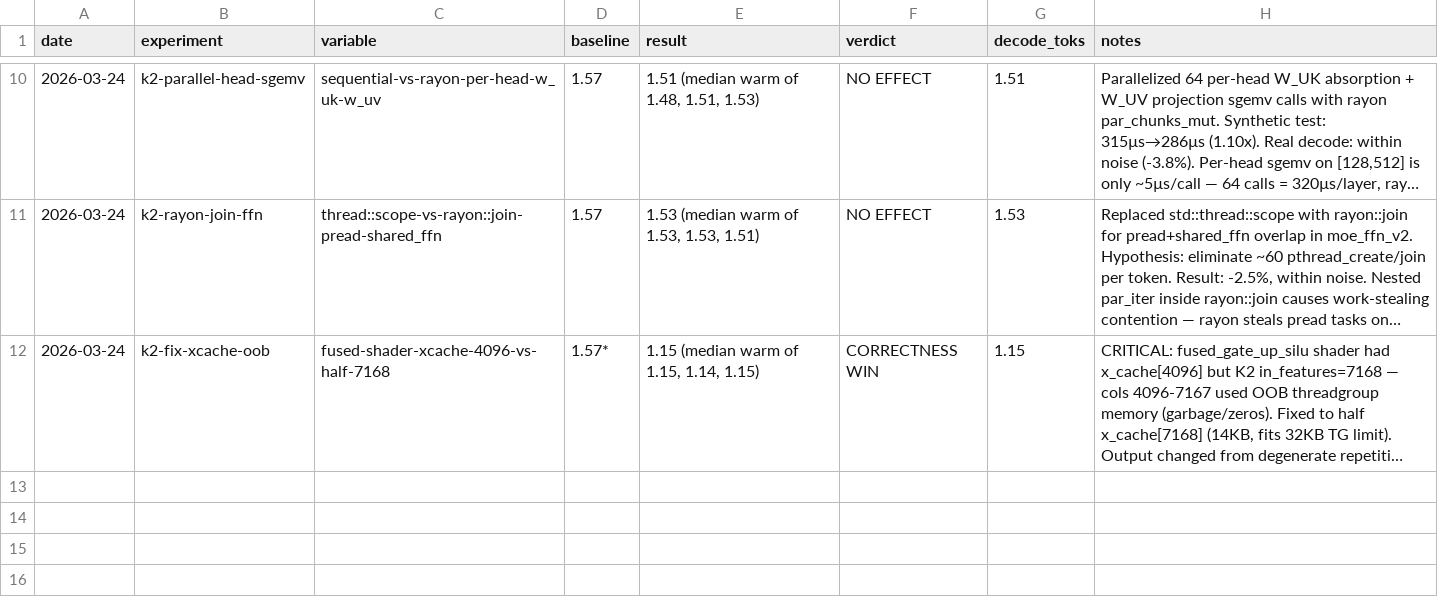
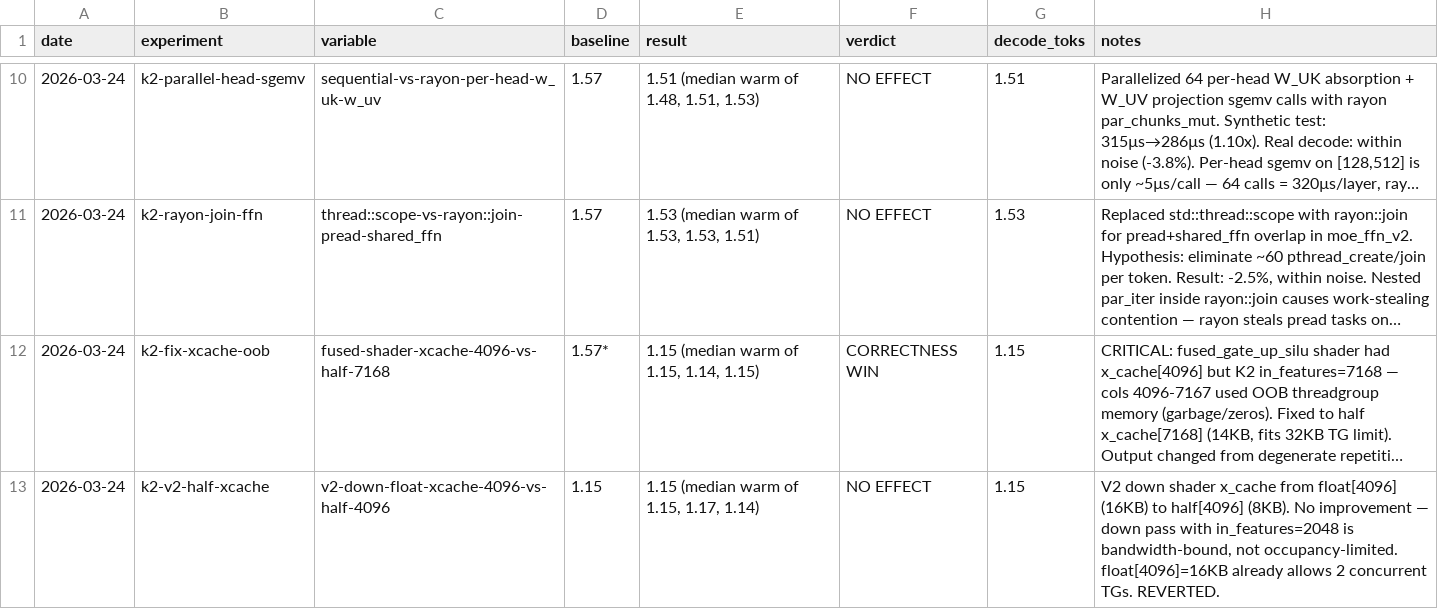
Before and after one commit to ncdrone/rustane, a TSV file: system/experiments-k2.tsv, drawn as a sheet; only a part is shown, gaps mark what is left out; long unchanged cells end in …; the diff names each change by its address in the sheet, - before the commit and + after, or states it on an @@ line.

```diff
--- a/system/experiments-k2.tsv
+++ b/system/experiments-k2.tsv
+row 13: 2026-03-24 | k2-v2-half-xcache | v2-down-float-xcache-4096-vs-half-4096 | 1.15 | 1.15 (median warm of 1.15, 1.17, 1.14) | NO EFFECT | 1.15 | V2 down shader x_cache from float[4096] (16KB) to half[4096] (8KB). No improvement — down pass with in_features=2048 is bandwidth-bound, not occupancy-limited. float[4096]=16KB already allows 2 concurrent TGs. REVERTED.
```
Also changed, not shown: 1 other file.
